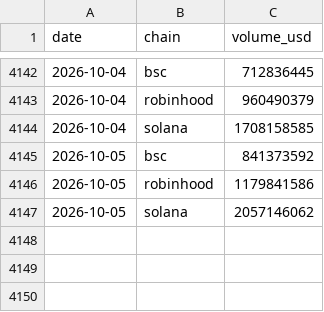
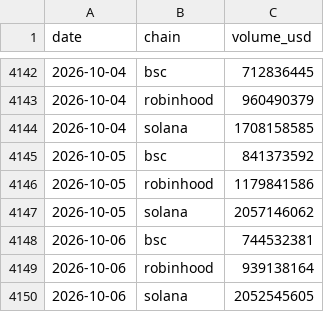
Before and after one commit to Bigdydydy/BIGDY-CRY-PTO-Dashboard, a CSV file: scripts/crypto_mcclellan/data/dex_volume.csv, drawn as a sheet; only a part is shown, gaps mark what is left out; the diff names each change by its address in the sheet, - before the commit and + after, or states it on an @@ line.

```diff
--- a/scripts/crypto_mcclellan/data/dex_volume.csv
+++ b/scripts/crypto_mcclellan/data/dex_volume.csv
+row 4148: 2026-10-06 | bsc | 744532381
+row 4149: 2026-10-06 | robinhood | 939138164
+row 4150: 2026-10-06 | solana | 2052545605
```
Also changed, not shown: 5 other files.
